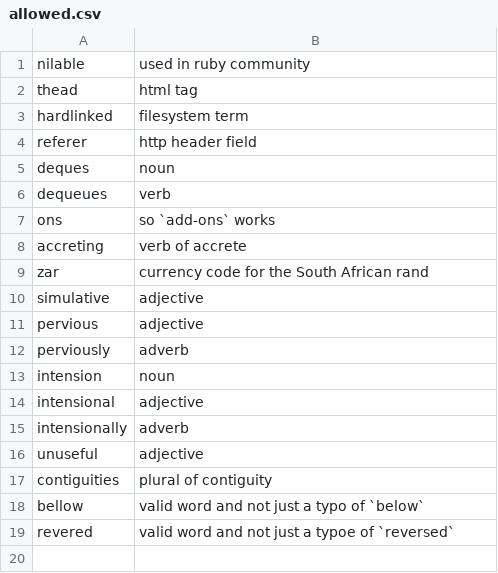
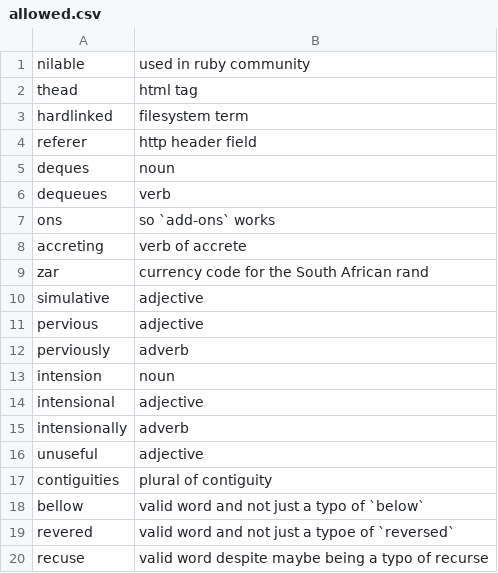
Before and after one commit to crate-ci/typos, a CSV file: crates/typos-dict/assets/allowed.csv, drawn as a sheet; the diff names each change by its address in the sheet, - before the commit and + after, or states it on an @@ line.

Commit message:
feat(dict): September updates
- The correction to `usefull` and `becuase` has existed from the initial implementation,
  as far as I could tell.
- `busses` is a valid variation of `buses`
- Had to put in a hack so that `aligning` would be preferred over
  `alining` because of how the preference algorithm works

Fixes #823

```diff
--- a/crates/typos-dict/assets/allowed.csv
+++ b/crates/typos-dict/assets/allowed.csv
+row 20: recuse | valid word despite maybe being a typo of recurse
```
Also changed, not shown: 3 other files.
